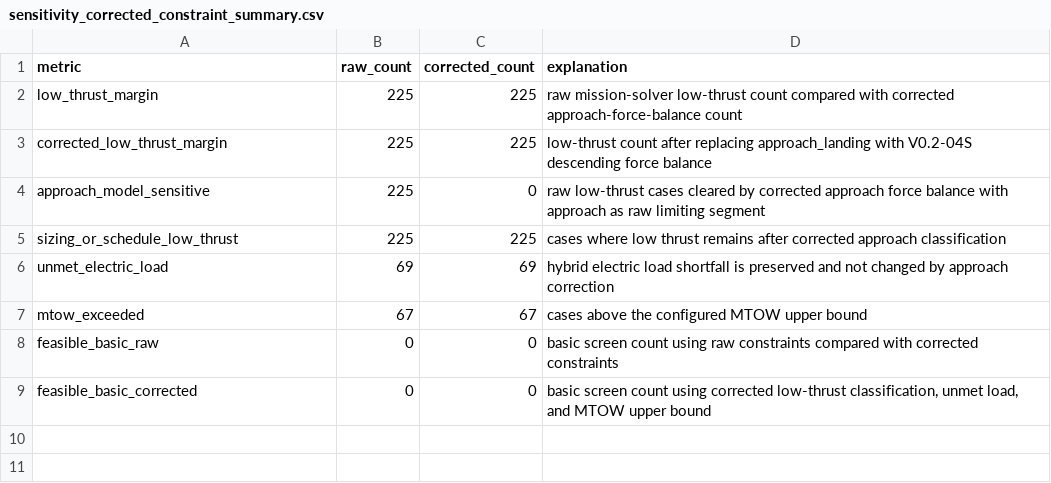
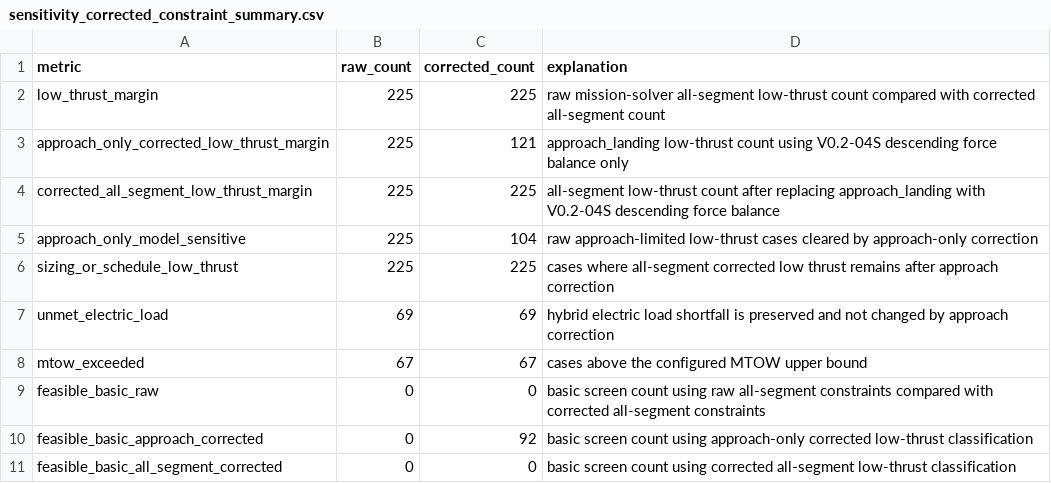
Before and after one commit to EthanHuangEbor/AeroEngineDesign_BasedOnAI, a CSV file: 01_simulation/results/csv/sensitivity_corrected_constraint_summary.csv, drawn as a sheet.

```diff
--- a/01_simulation/results/csv/sensitivity_corrected_constraint_summary.csv
+++ b/01_simulation/results/csv/sensitivity_corrected_constraint_summary.csv
@@ -1,9 +1,11 @@
 metric,raw_count,corrected_count,explanation
-low_thrust_margin,225,225,raw mission-solver low-thrust count compared with corrected approach-force-balance count
-corrected_low_thrust_margin,225,225,low-thrust count after replacing approach_landing with V0.2-04S descending force balance
-approach_model_sensitive,225,0,raw low-thrust cases cleared by corrected approach force balance with approach as raw limiting segment
-sizing_or_schedule_low_thrust,225,225,cases where low thrust remains after corrected approach classification
+low_thrust_margin,225,225,raw mission-solver all-segment low-thrust count compared with corrected all-segment count
+approach_only_corrected_low_thrust_margin,225,121,approach_landing low-thrust count using V0.2-04S descending force balance only
+corrected_all_segment_low_thrust_margin,225,225,all-segment low-thrust count after replacing approach_landing with V0.2-04S descending force balance
+approach_only_model_sensitive,225,104,raw approach-limited low-thrust cases cleared by approach-only correction
+sizing_or_schedule_low_thrust,225,225,cases where all-segment corrected low thrust remains after approach correction
 unmet_electric_load,69,69,hybrid electric load shortfall is preserved and not changed by approach correction
 mtow_exceeded,67,67,cases above the configured MTOW upper bound
-feasible_basic_raw,0,0,basic screen count using raw constraints compared with corrected constraints
-feasible_basic_corrected,0,0,"basic screen count using corrected low-thrust classification, unmet load, and MTOW upper bound"
+feasible_basic_raw,0,0,basic screen count using raw all-segment constraints compared with corrected all-segment constraints
+feasible_basic_approach_corrected,0,92,basic screen count using approach-only corrected low-thrust classification
+feasible_basic_all_segment_corrected,0,0,basic screen count using corrected all-segment low-thrust classification
```
Also changed, not shown: 01_simulation/results/csv/corrected_approach_input_decomposition.csv, 01_simulation/results/csv/sensitivity_best_candidates.csv, 33 other files.
